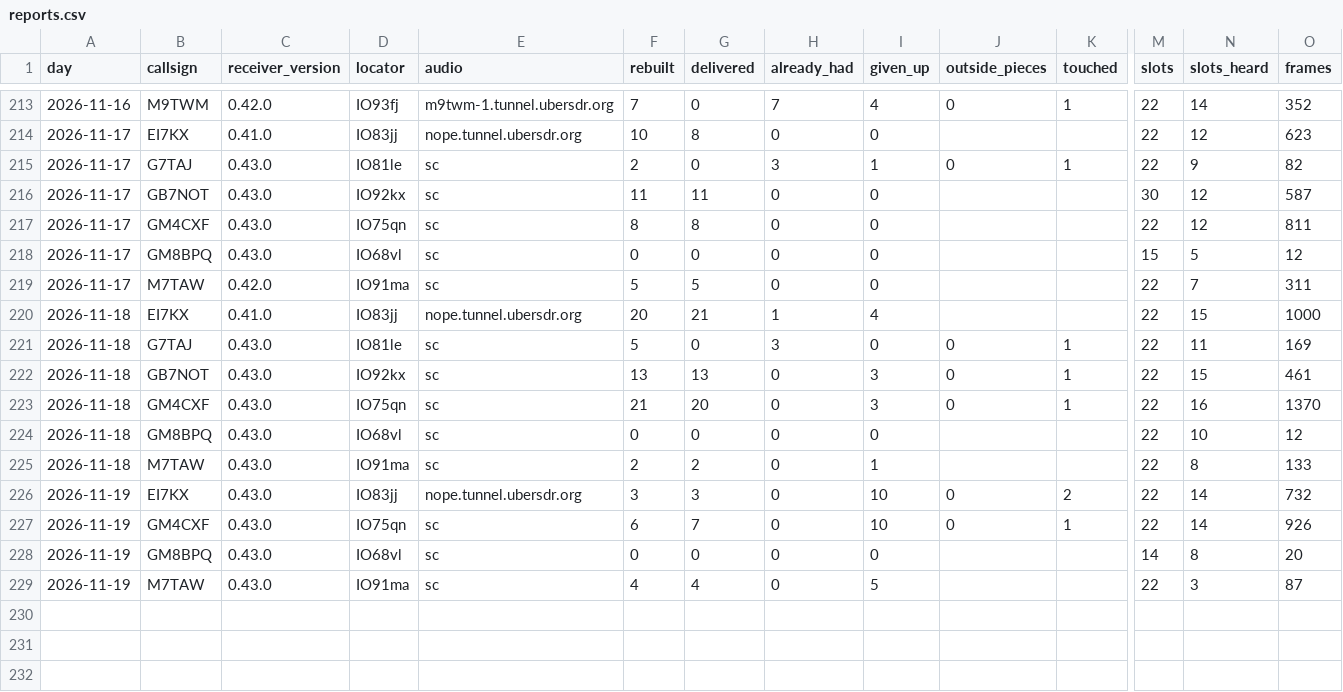
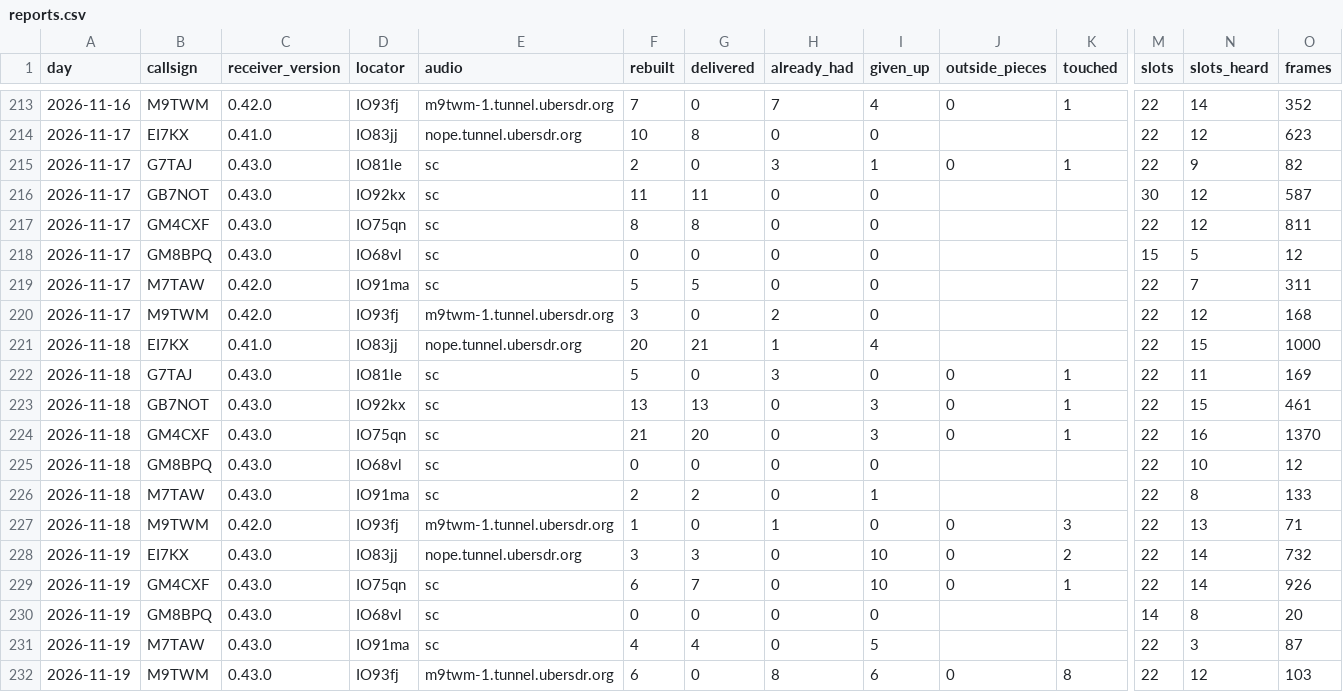
Before and after one commit to packet-net/pdn-mailcast, a CSV file: reports/data/reports.csv, drawn as a sheet; only a part is shown, gaps mark what is left out; rows hold the shown columns only; the diff names each change by its address in the sheet, - before the commit and + after, or states it on an @@ line.

```diff
--- a/reports/data/reports.csv
+++ b/reports/data/reports.csv
+row 220: 2026-11-17 | M9TWM | 0.42.0 | IO93fj | m9twm-1.tunnel.ubersdr.org | 3 | 0 | 2 | 0 |  |  | 22 | 12 | 168
+row 227: 2026-11-18 | M9TWM | 0.42.0 | IO93fj | m9twm-1.tunnel.ubersdr.org | 1 | 0 | 1 | 0 | 0 | 3 | 22 | 13 | 71
+row 232: 2026-11-19 | M9TWM | 0.43.0 | IO93fj | m9twm-1.tunnel.ubersdr.org | 6 | 0 | 8 | 6 | 0 | 8 | 22 | 12 | 103
```
Also changed, not shown: reports/data/slots.csv, reports/data/stations.csv.
